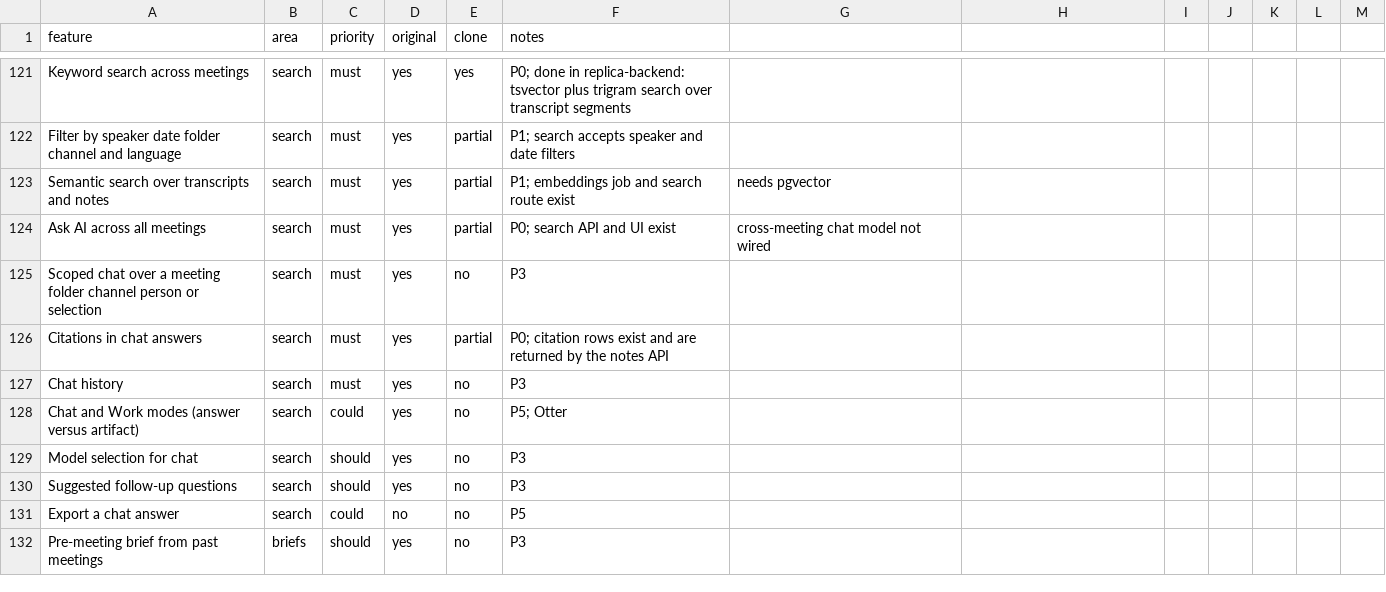
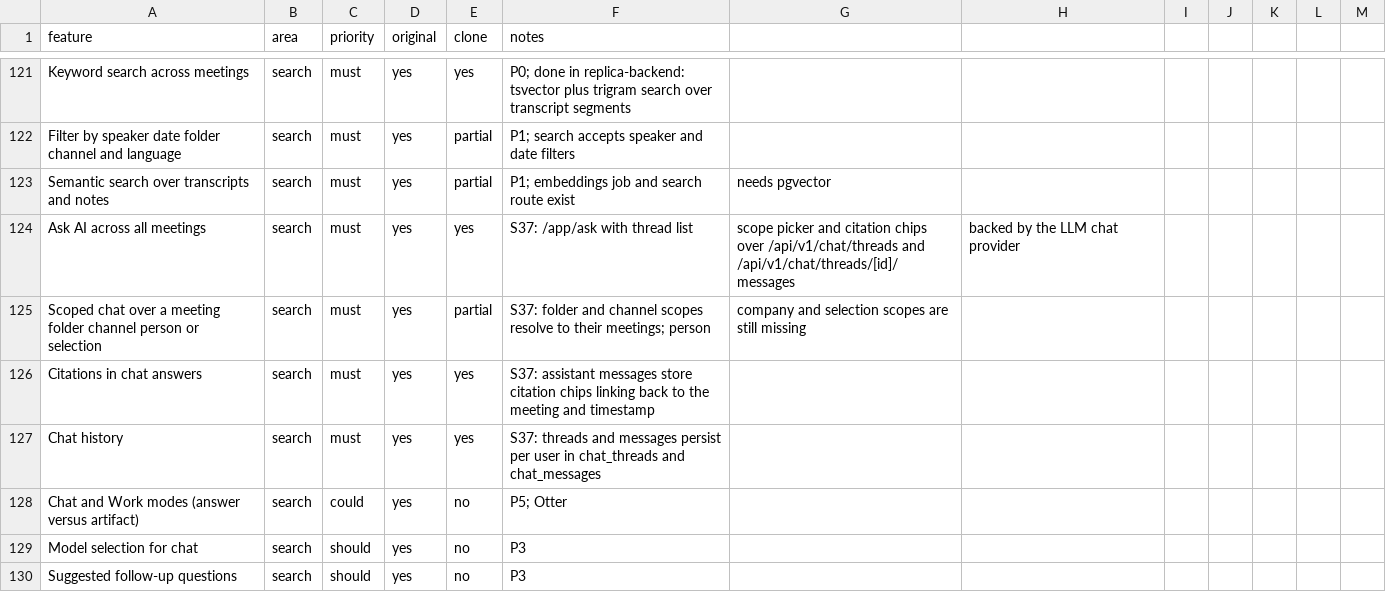
Before and after one commit to arjav1181/click, a CSV file: replica/features.csv, drawn as a sheet; only a part is shown, gaps mark what is left out; the shorter side is filled out with more unchanged rows.

```diff
--- a/replica/features.csv
+++ b/replica/features.csv
@@ -123,6 +123,6 @@ Filter by speaker date folder channel and language,search,must,yes,partial,P1; s
 Semantic search over transcripts and notes,search,must,yes,partial,P1; embeddings job and search route exist, needs pgvector
-Ask AI across all meetings,search,must,yes,partial,P0; search API and UI exist, cross-meeting chat model not wired
-Scoped chat over a meeting folder channel person or selection,search,must,yes,no,P3
-Citations in chat answers,search,must,yes,partial,P0; citation rows exist and are returned by the notes API
-Chat history,search,must,yes,no,P3
+Ask AI across all meetings,search,must,yes,yes,S37: /app/ask with thread list, scope picker and citation chips over /api/v1/chat/threads and /api/v1/chat/threads/[id]/messages, backed by the LLM chat provider
+Scoped chat over a meeting folder channel person or selection,search,must,yes,partial,S37: folder and channel scopes resolve to their meetings; person, company and selection scopes are still missing
+Citations in chat answers,search,must,yes,yes,S37: assistant messages store citation chips linking back to the meeting and timestamp
+Chat history,search,must,yes,yes,S37: threads and messages persist per user in chat_threads and chat_messages
 Chat and Work modes (answer versus artifact),search,could,yes,no,P5; Otter
```
Also changed, not shown: 10 other files.
